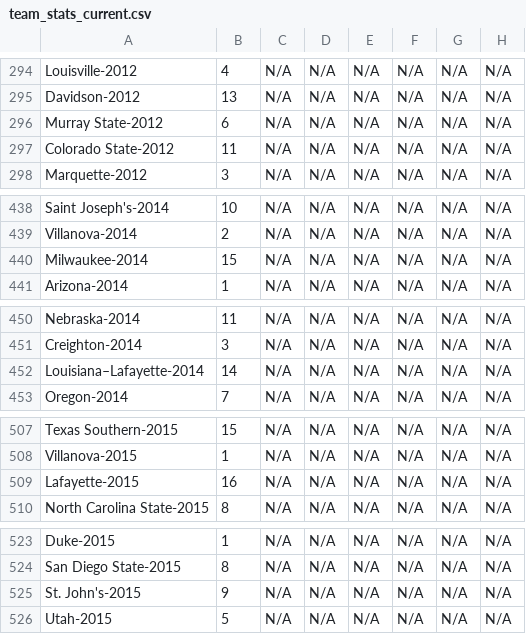
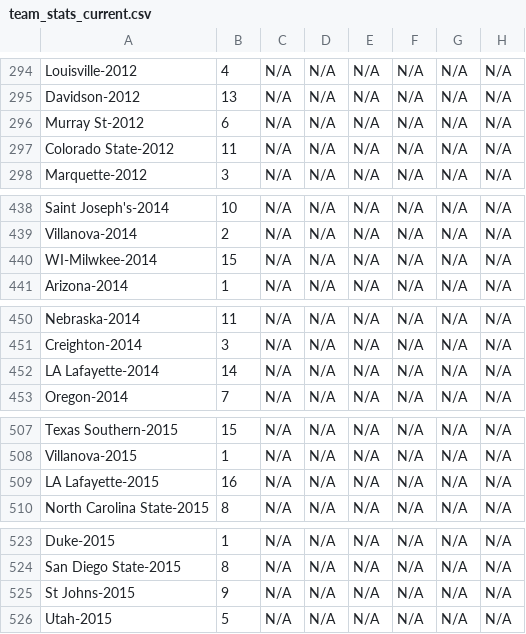
Before and after one commit to pheithoff/MarchMadnessPredictor, a CSV file: team_stats_current.csv, drawn as a sheet; only a part is shown, gaps mark what is left out; the diff covers the shown part only; the diff names each change by its address in the sheet, - before the commit and + after, or states it on an @@ line.

```diff
--- a/team_stats_current.csv
+++ b/team_stats_current.csv
-A296: Murray State-2012
+A296: Murray St-2012
-A440: Milwaukee-2014
+A440: WI-Milwkee-2014
-A452: Louisiana–Lafayette-2014
+A452: LA Lafayette-2014
-A509: Lafayette-2015
+A509: LA Lafayette-2015
-A525: St. John's-2015
+A525: St Johns-2015
```
Also changed, not shown: 12 edited cells elsewhere in this file, 7 other files.
